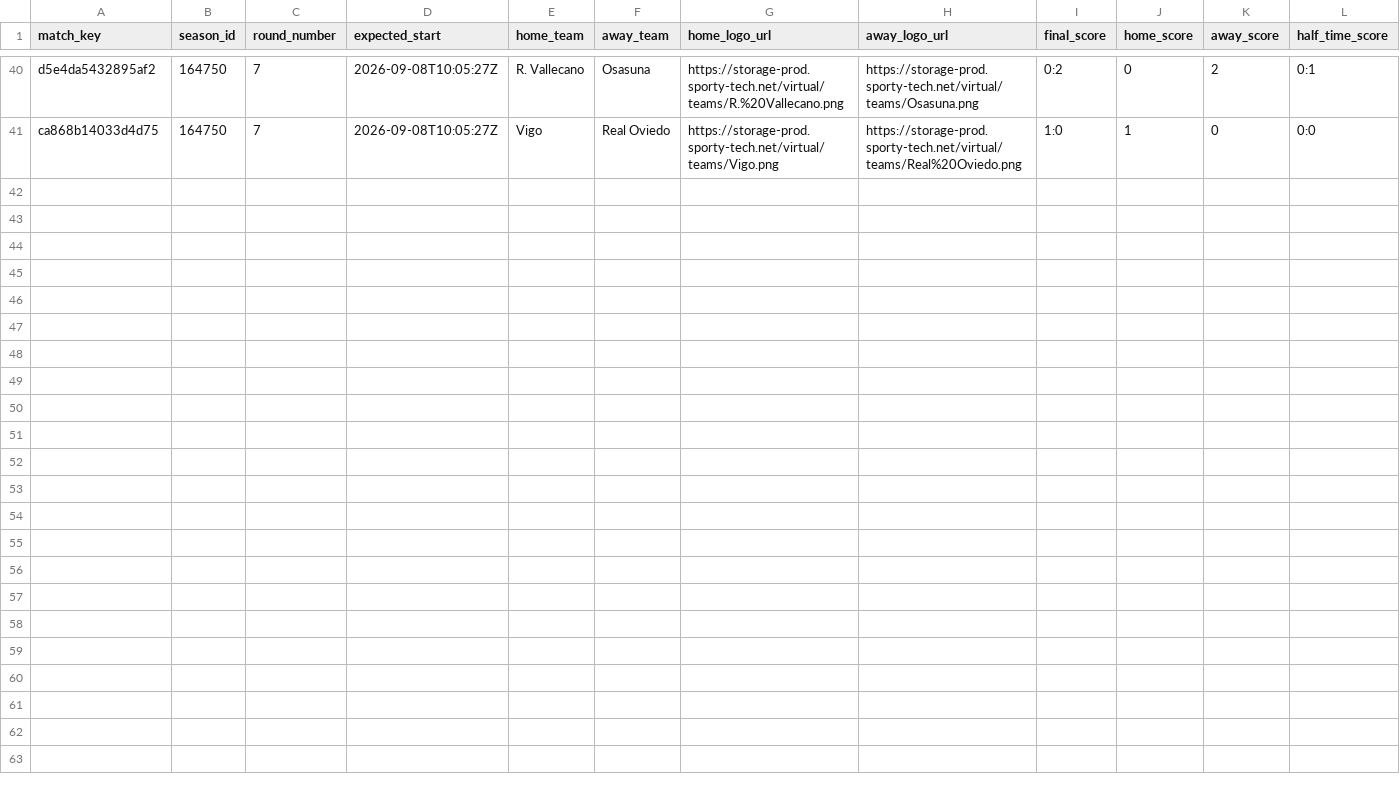
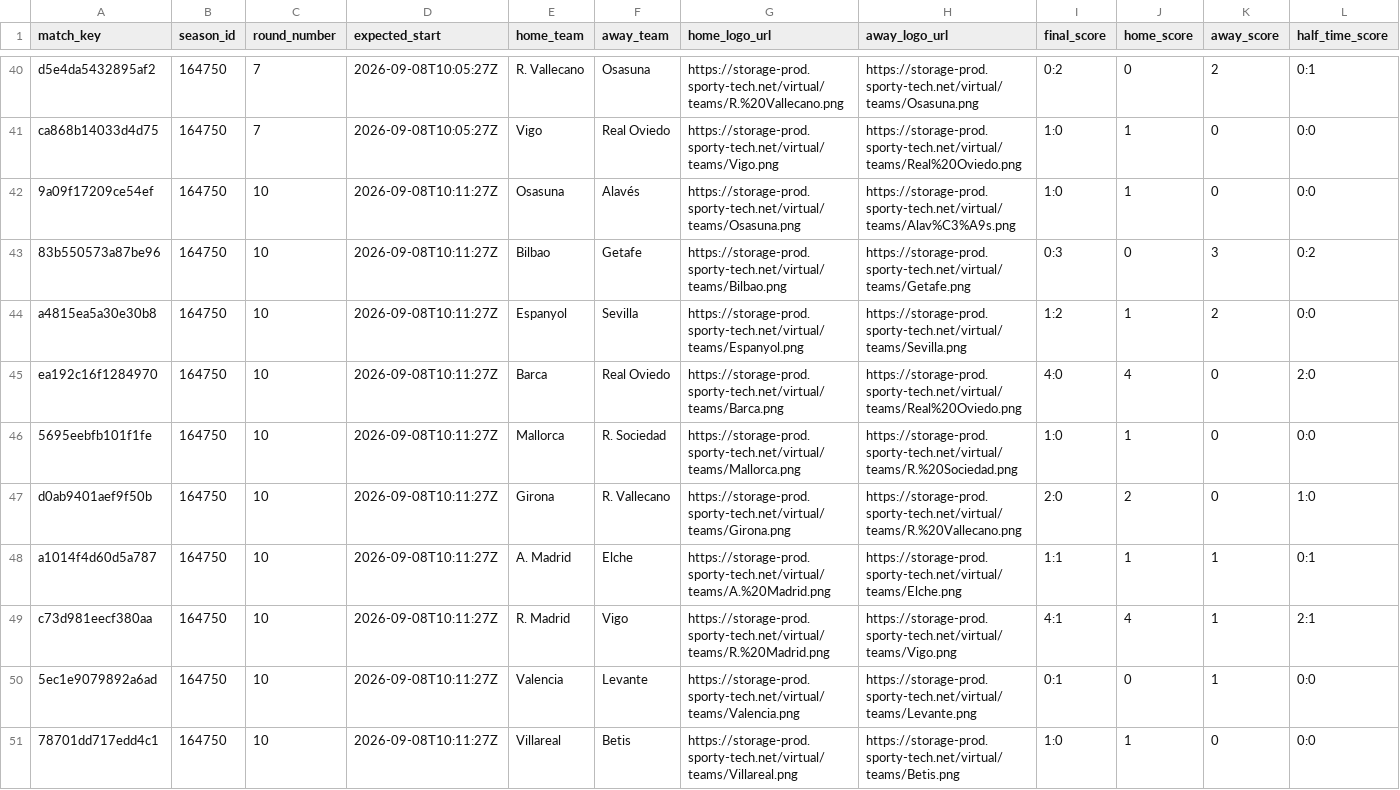
Before and after one commit to michaeldiary77-sys/virtual-leagues-collector, a CSV file: data/8037_spanish-league/matches.csv, drawn as a sheet; only a part is shown, gaps mark what is left out; rows hold the shown columns only; the diff names each change by its address in the sheet, - before the commit and + after, or states it on an @@ line.

```diff
--- a/data/8037_spanish-league/matches.csv
+++ b/data/8037_spanish-league/matches.csv
+row 42: 9a09f17209ce54ef | 164750 | 10 | 2026-09-08T10:11:27Z | Osasuna | Alavés | https://storage-prod.sporty-tech.net/virtual/teams/Osasuna.png | https://storage-prod.sporty-tech.net/virtual/teams/Alav%C3%A9s.png | 1:0 | 1 | 0 | 0:0
+row 43: 83b550573a87be96 | 164750 | 10 | 2026-09-08T10:11:27Z | Bilbao | Getafe | https://storage-prod.sporty-tech.net/virtual/teams/Bilbao.png | https://storage-prod.sporty-tech.net/virtual/teams/Getafe.png | 0:3 | 0 | 3 | 0:2
+row 44: a4815ea5a30e30b8 | 164750 | 10 | 2026-09-08T10:11:27Z | Espanyol | Sevilla | https://storage-prod.sporty-tech.net/virtual/teams/Espanyol.png | https://storage-prod.sporty-tech.net/virtual/teams/Sevilla.png | 1:2 | 1 | 2 | 0:0
+row 45: ea192c16f1284970 | 164750 | 10 | 2026-09-08T10:11:27Z | Barca | Real Oviedo | https://storage-prod.sporty-tech.net/virtual/teams/Barca.png | https://storage-prod.sporty-tech.net/virtual/teams/Real%20Oviedo.png | 4:0 | 4 | 0 | 2:0
+row 46: 5695eebfb101f1fe | 164750 | 10 | 2026-09-08T10:11:27Z | Mallorca | R. Sociedad | https://storage-prod.sporty-tech.net/virtual/teams/Mallorca.png | https://storage-prod.sporty-tech.net/virtual/teams/R.%20Sociedad.png | 1:0 | 1 | 0 | 0:0
+row 47: d0ab9401aef9f50b | 164750 | 10 | 2026-09-08T10:11:27Z | Girona | R. Vallecano | https://storage-prod.sporty-tech.net/virtual/teams/Girona.png | https://storage-prod.sporty-tech.net/virtual/teams/R.%20Vallecano.png | 2:0 | 2 | 0 | 1:0
+row 48: a1014f4d60d5a787 | 164750 | 10 | 2026-09-08T10:11:27Z | A. Madrid | Elche | https://storage-prod.sporty-tech.net/virtual/teams/A.%20Madrid.png | https://storage-prod.sporty-tech.net/virtual/teams/Elche.png | 1:1 | 1 | 1 | 0:1
+row 49: c73d981eecf380aa | 164750 | 10 | 2026-09-08T10:11:27Z | R. Madrid | Vigo | https://storage-prod.sporty-tech.net/virtual/teams/R.%20Madrid.png | https://storage-prod.sporty-tech.net/virtual/teams/Vigo.png | 4:1 | 4 | 1 | 2:1
+row 50: 5ec1e9079892a6ad | 164750 | 10 | 2026-09-08T10:11:27Z | Valencia | Levante | https://storage-prod.sporty-tech.net/virtual/teams/Valencia.png | https://storage-prod.sporty-tech.net/virtual/teams/Levante.png | 0:1 | 0 | 1 | 0:0
+row 51: 78701dd717edd4c1 | 164750 | 10 | 2026-09-08T10:11:27Z | Villareal | Betis | https://storage-prod.sporty-tech.net/virtual/teams/Villareal.png | https://storage-prod.sporty-tech.net/virtual/teams/Betis.png | 1:0 | 1 | 0 | 0:0
```
Also changed, not shown: data/8035_english-league/matches.csv, data/8036_italian-league/matches.csv, 42 other files.
